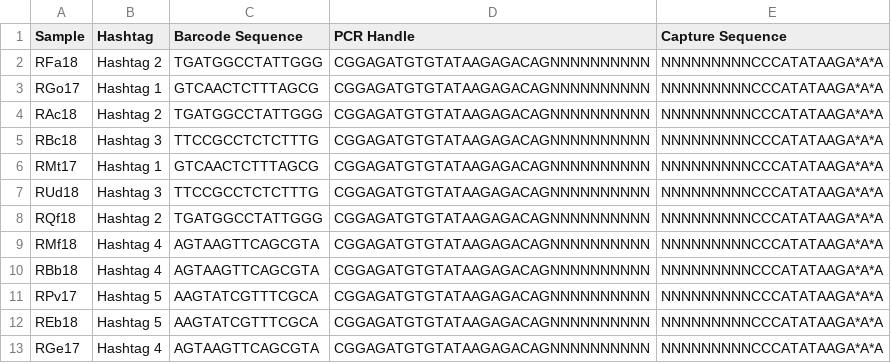
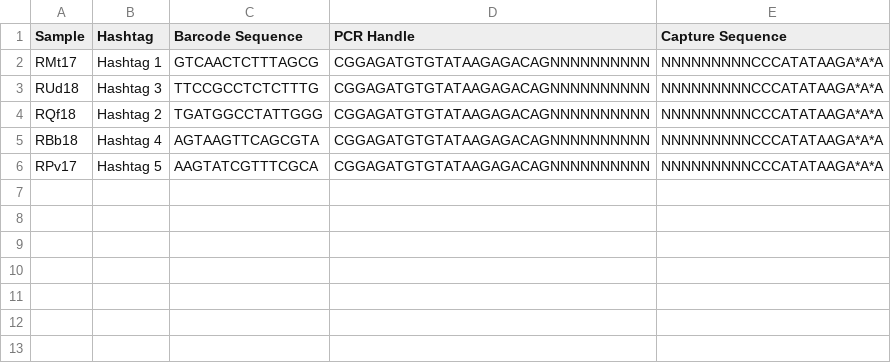
Before and after one commit to yerkes-gencore/scRNAseq_template, a CSV file: config/HTO_table.csv, drawn as a sheet.

Commit message:
remove duplicates

```diff
--- a/config/HTO_table.csv
+++ b/config/HTO_table.csv
@@ -1,6 +1,2 @@
 Sample,Hashtag,Barcode Sequence,PCR Handle,Capture Sequence
-RFa18,Hashtag 2,TGATGGCCTATTGGG,CGGAGATGTGTATAAGAGACAGNNNNNNNNNN,NNNNNNNNNCCCATATAAGA*A*A
-RGo17,Hashtag 1,GTCAACTCTTTAGCG,CGGAGATGTGTATAAGAGACAGNNNNNNNNNN ,NNNNNNNNNCCCATATAAGA*A*A
-RAc18,Hashtag 2,TGATGGCCTATTGGG,CGGAGATGTGTATAAGAGACAGNNNNNNNNNN,NNNNNNNNNCCCATATAAGA*A*A
-RBc18,Hashtag 3,TTCCGCCTCTCTTTG,CGGAGATGTGTATAAGAGACAGNNNNNNNNNN,NNNNNNNNNCCCATATAAGA*A*A
 RMt17,Hashtag 1,GTCAACTCTTTAGCG,CGGAGATGTGTATAAGAGACAGNNNNNNNNNN ,NNNNNNNNNCCCATATAAGA*A*A
@@ -8,6 +4,3 @@ RUd18,Hashtag 3,TTCCGCCTCTCTTTG,CGGAGATGTGTATAAGAGACAGNNNNNNNNNN,NNNNNNNNNCCCATA
 RQf18,Hashtag 2,TGATGGCCTATTGGG,CGGAGATGTGTATAAGAGACAGNNNNNNNNNN,NNNNNNNNNCCCATATAAGA*A*A
-RMf18,Hashtag 4,AGTAAGTTCAGCGTA,CGGAGATGTGTATAAGAGACAGNNNNNNNNNN,NNNNNNNNNCCCATATAAGA*A*A
 RBb18,Hashtag 4,AGTAAGTTCAGCGTA,CGGAGATGTGTATAAGAGACAGNNNNNNNNNN,NNNNNNNNNCCCATATAAGA*A*A
 RPv17,Hashtag 5,AAGTATCGTTTCGCA,CGGAGATGTGTATAAGAGACAGNNNNNNNNNN,NNNNNNNNNCCCATATAAGA*A*A
-REb18,Hashtag 5,AAGTATCGTTTCGCA,CGGAGATGTGTATAAGAGACAGNNNNNNNNNN,NNNNNNNNNCCCATATAAGA*A*A
-RGe17,Hashtag 4,AGTAAGTTCAGCGTA,CGGAGATGTGTATAAGAGACAGNNNNNNNNNN,NNNNNNNNNCCCATATAAGA*A*A
```
